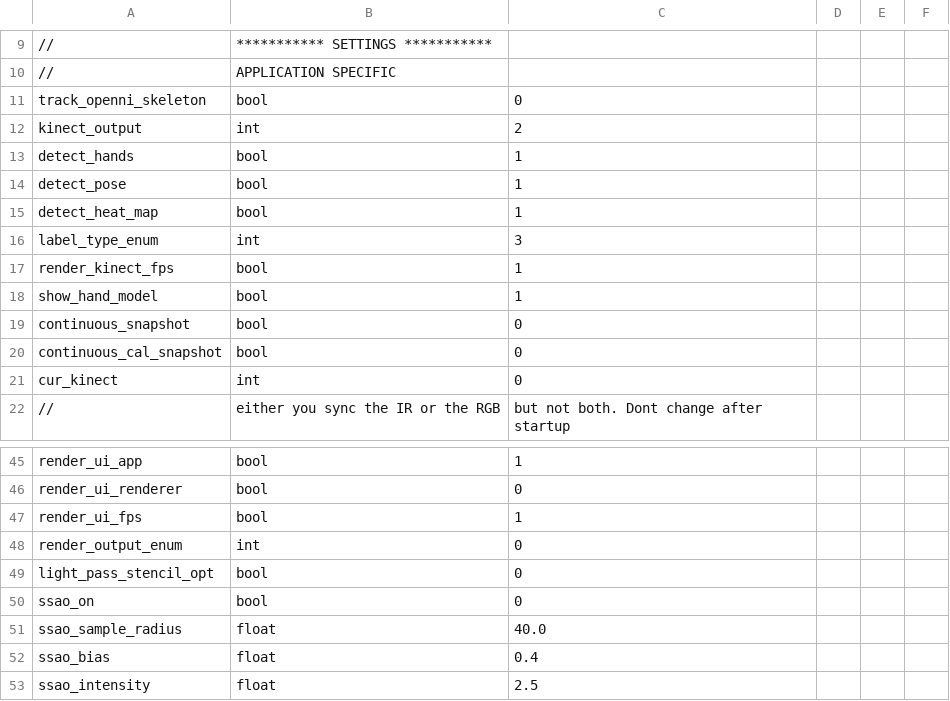
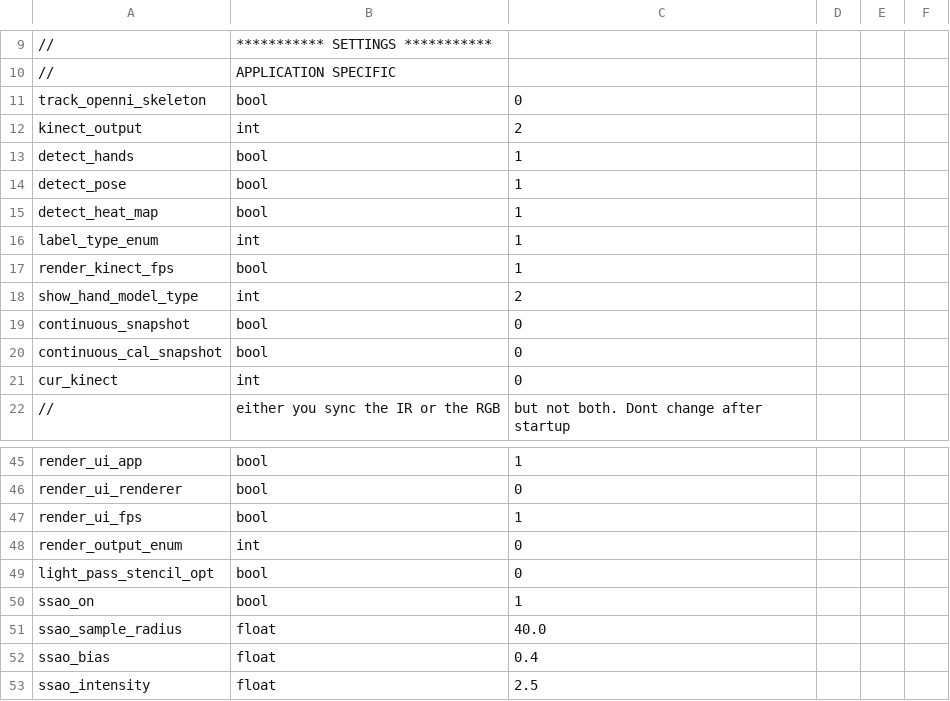
Before and after one commit to jonathantompson/KinectHands, a CSV file: settings.csv, drawn as a sheet; only a part is shown, gaps mark what is left out.

Commit message:
added a robot hand to KinectHands....  However the thumb is all messed up (I really need something like HandPose to fix it but I don't want to do the work).

```diff
--- a/settings.csv
+++ b/settings.csv
@@ -15,5 +15,5 @@ detect_pose,                      bool,      1
 detect_heat_map,                  bool,      1
-label_type_enum,                  int,       3
+label_type_enum,                  int,       1
 render_kinect_fps,                bool,      1
-show_hand_model,                  bool,      1
+show_hand_model_type,             int,       2
 continuous_snapshot,              bool,      0
@@ -49,3 +49,3 @@ render_output_enum,               int,       0
 light_pass_stencil_opt,           bool,      0
-ssao_on,                          bool,      0
+ssao_on,                          bool,      1
 ssao_sample_radius,               float,     40.0
```
Also changed, not shown: 14 other files.
